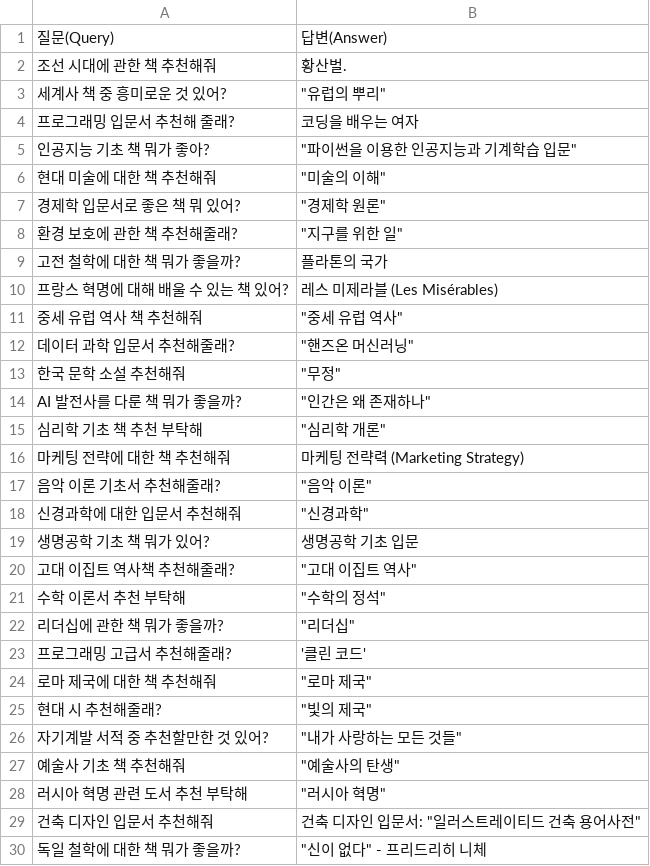
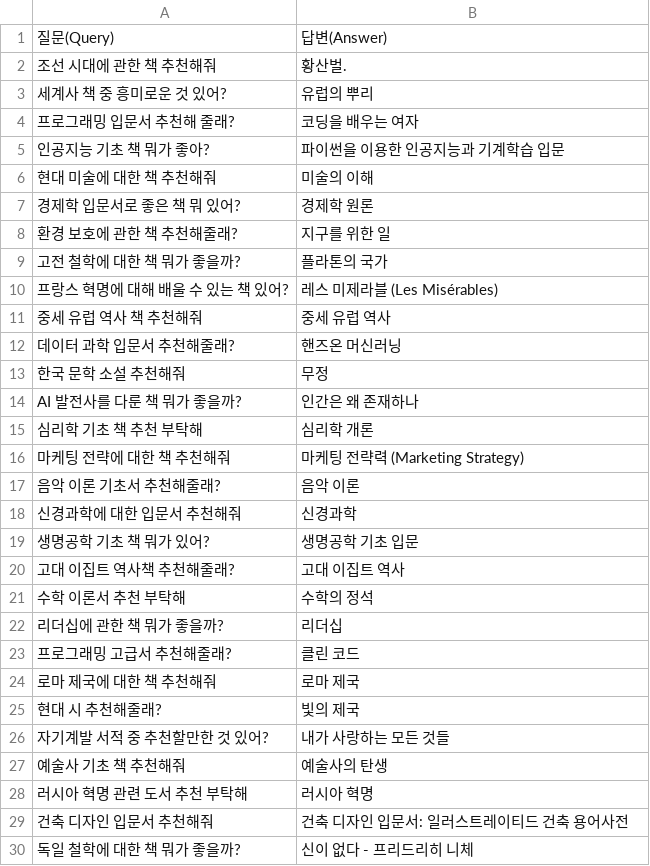
Before and after one commit to Sanglok99/CheckItOut_chatBot, a CSV file: train_tools/qna/question_with_labels_100.csv, drawn as a sheet; only a part is shown; the diff covers the shown part only.

Commit message:
data modified

```diff
--- a/train_tools/qna/question_with_labels_100.csv
+++ b/train_tools/qna/question_with_labels_100.csv
@@ -2,29 +2,29 @@
 조선 시대에 관한 책 추천해줘,황산벌.
-세계사 책 중 흥미로운 것 있어?,"""유럽의 뿌리"""
+세계사 책 중 흥미로운 것 있어?,유럽의 뿌리
 프로그래밍 입문서 추천해 줄래?,코딩을 배우는 여자
-인공지능 기초 책 뭐가 좋아?,"""파이썬을 이용한 인공지능과 기계학습 입문"""
-현대 미술에 대한 책 추천해줘,"""미술의 이해"""
-경제학 입문서로 좋은 책 뭐 있어?,"""경제학 원론"""
-환경 보호에 관한 책 추천해줄래?,"""지구를 위한 일"""
+인공지능 기초 책 뭐가 좋아?,파이썬을 이용한 인공지능과 기계학습 입문
+현대 미술에 대한 책 추천해줘,미술의 이해
+경제학 입문서로 좋은 책 뭐 있어?,경제학 원론
+환경 보호에 관한 책 추천해줄래?,지구를 위한 일
 고전 철학에 대한 책 뭐가 좋을까?,플라톤의 국가
 프랑스 혁명에 대해 배울 수 있는 책 있어?,레스 미제라블 (Les Misérables)
-중세 유럽 역사 책 추천해줘,"""중세 유럽 역사"""
-데이터 과학 입문서 추천해줄래?,"""핸즈온 머신러닝"""
-한국 문학 소설 추천해줘,"""무정"""
-AI 발전사를 다룬 책 뭐가 좋을까?,"""인간은 왜 존재하나"""
-심리학 기초 책 추천 부탁해,"""심리학 개론"""
+중세 유럽 역사 책 추천해줘,중세 유럽 역사
+데이터 과학 입문서 추천해줄래?,핸즈온 머신러닝
+한국 문학 소설 추천해줘,무정
+AI 발전사를 다룬 책 뭐가 좋을까?,인간은 왜 존재하나
+심리학 기초 책 추천 부탁해,심리학 개론
 마케팅 전략에 대한 책 추천해줘,마케팅 전략력 (Marketing Strategy)
-음악 이론 기초서 추천해줄래?,"""음악 이론"""
-신경과학에 대한 입문서 추천해줘,"""신경과학"""
+음악 이론 기초서 추천해줄래?,음악 이론
+신경과학에 대한 입문서 추천해줘,신경과학
 생명공학 기초 책 뭐가 있어?,생명공학 기초 입문
-고대 이집트 역사책 추천해줄래?,"""고대 이집트 역사"""
-수학 이론서 추천 부탁해,"""수학의 정석"""
-리더십에 관한 책 뭐가 좋을까?,"""리더십"""
-프로그래밍 고급서 추천해줄래?,'클린 코드'
-로마 제국에 대한 책 추천해줘,"""로마 제국"""
-현대 시 추천해줄래?,"""빛의 제국"""
-자기계발 서적 중 추천할만한 것 있어?,"""내가 사랑하는 모든 것들"""
-예술사 기초 책 추천해줘,"""예술사의 탄생"""
-러시아 혁명 관련 도서 추천 부탁해,"""러시아 혁명"""
-건축 디자인 입문서 추천해줘,"건축 디자인 입문서: ""일러스트레이티드 건축 용어사전"""
-독일 철학에 대한 책 뭐가 좋을까?,"""신이 없다"" - 프리드리히 니체"
+고대 이집트 역사책 추천해줄래?,고대 이집트 역사
+수학 이론서 추천 부탁해,수학의 정석
+리더십에 관한 책 뭐가 좋을까?,리더십
+프로그래밍 고급서 추천해줄래?,클린 코드
+로마 제국에 대한 책 추천해줘,로마 제국
+현대 시 추천해줄래?,빛의 제국
+자기계발 서적 중 추천할만한 것 있어?,내가 사랑하는 모든 것들
+예술사 기초 책 추천해줘,예술사의 탄생
+러시아 혁명 관련 도서 추천 부탁해,러시아 혁명
+건축 디자인 입문서 추천해줘,건축 디자인 입문서: 일러스트레이티드 건축 용어사전
+독일 철학에 대한 책 뭐가 좋을까?,신이 없다 - 프리드리히 니체
```
Also changed, not shown: 56 edited cells elsewhere in this file.
